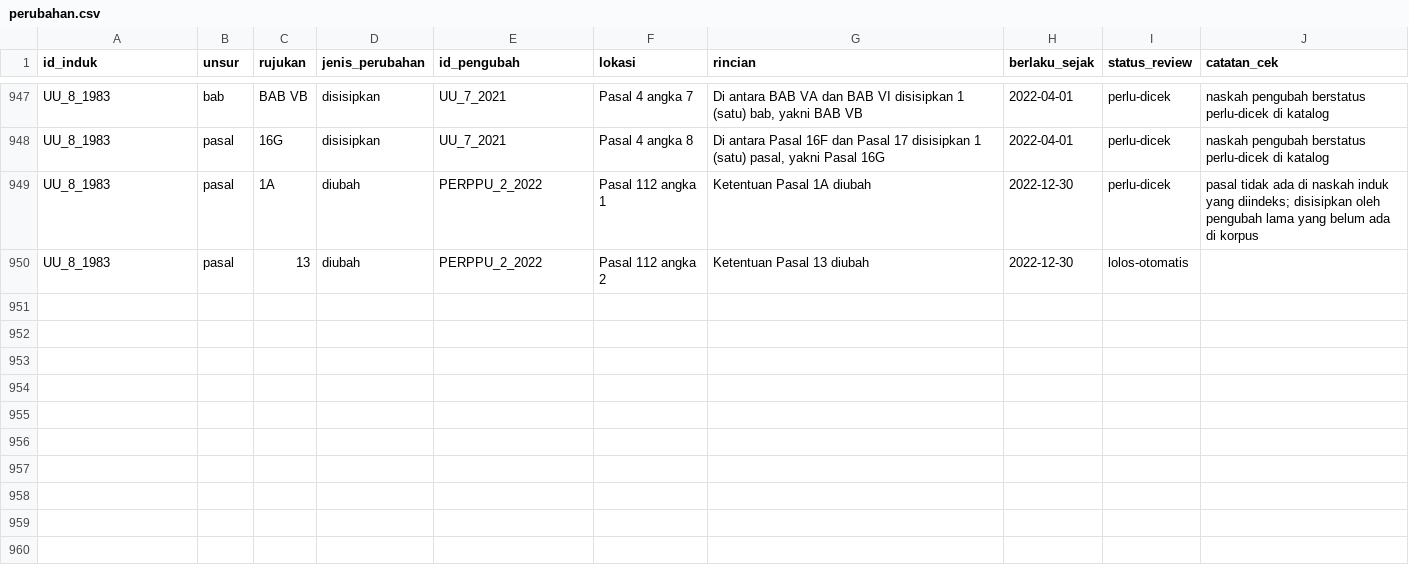
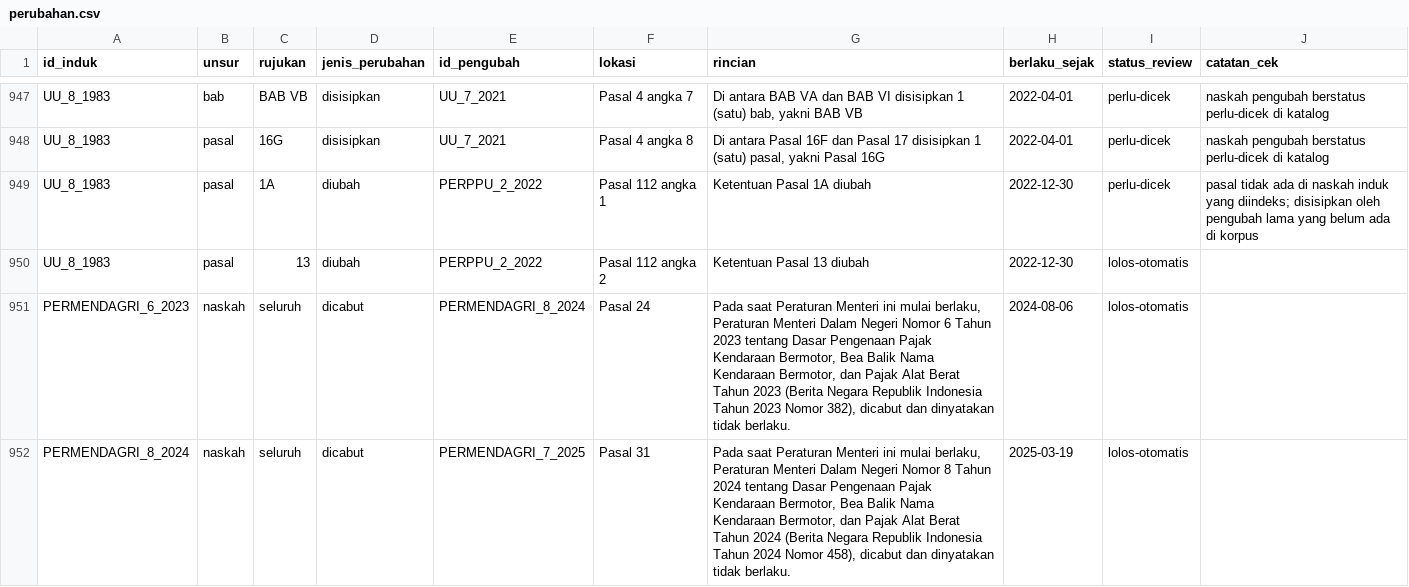
Before and after one commit to primaditra/korpus-pusat, a CSV file: perubahan.csv, drawn as a sheet; only a part is shown, gaps mark what is left out.

```diff
--- a/perubahan.csv
+++ b/perubahan.csv
@@ -950 +950,3 @@ UU_8_1983,pasal,1A,diubah,PERPPU_2_2022,Pasal 112 angka 1,Ketentuan Pasal 1A diu
 UU_8_1983,pasal,13,diubah,PERPPU_2_2022,Pasal 112 angka 2,Ketentuan Pasal 13 diubah,2022-12-30,lolos-otomatis,
+PERMENDAGRI_6_2023,naskah,seluruh,dicabut,PERMENDAGRI_8_2024,Pasal 24,"Pada saat Peraturan Menteri ini mulai berlaku, Peraturan Menteri Dalam Negeri Nomor 6 Tahun 2023 tentang Dasar Pengenaan Pajak Kendaraan Bermotor, Bea Balik Nama Kendaraan Bermotor, dan Pajak Alat Berat Tahun 2023 (Berita Negara Republik Indonesia Tahun 2023 Nomor 382), dicabut dan dinyatakan tidak berlaku.",2024-08-06,lolos-otomatis,
+PERMENDAGRI_8_2024,naskah,seluruh,dicabut,PERMENDAGRI_7_2025,Pasal 31,"Pada saat Peraturan Menteri ini mulai berlaku, Peraturan Menteri Dalam Negeri Nomor 8 Tahun 2024 tentang Dasar Pengenaan Pajak Kendaraan Bermotor, Bea Balik Nama Kendaraan Bermotor, dan Pajak Alat Berat Tahun 2024 (Berita Negara Republik Indonesia Tahun 2024 Nomor 458), dicabut dan dinyatakan tidak berlaku.",2025-03-19,lolos-otomatis,
```
Also changed, not shown: katalog.csv.
